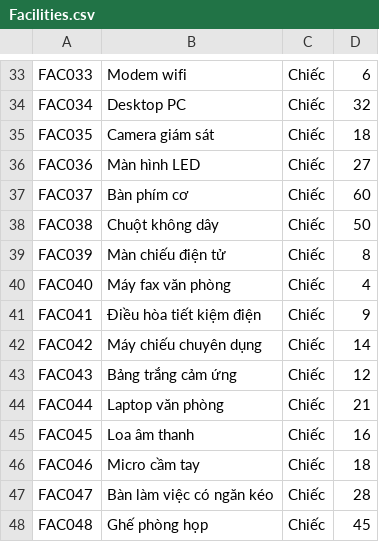
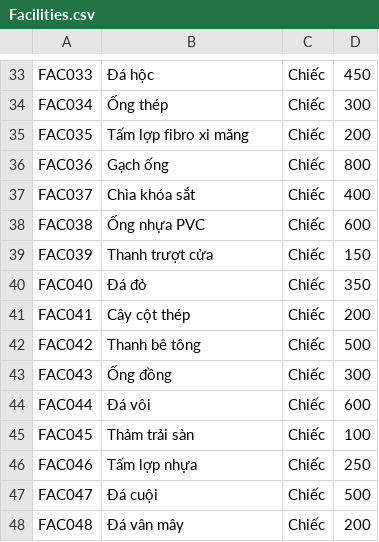
Before and after one commit to VinhNguyenD23/facilitiesManagement, a CSV file: src/databases/Facilities.csv, drawn as a sheet; only a part is shown, gaps mark what is left out; the diff covers the shown part only; the diff names each change by its address in the sheet, - before the commit and + after, or states it on an @@ line.

```diff
--- a/src/databases/Facilities.csv
+++ b/src/databases/Facilities.csv
-B33: Modem wifi
+B33: Đá hộc
-D33: 6
+D33: 450
-B34: Desktop PC
+B34: Ống thép
-D34: 32
+D34: 300
-B35: Camera giám sát
+B35: Tấm lợp fibro xi măng
-D35: 18
+D35: 200
-B36: Màn hình LED
+B36: Gạch ống
-D36: 27
+D36: 800
-B37: Bàn phím cơ
+B37: Chìa khóa sắt
-D37: 60
+D37: 400
-B38: Chuột không dây
+B38: Ống nhựa PVC
-D38: 50
+D38: 600
-B39: Màn chiếu điện tử
+B39: Thanh trượt cửa
-D39: 8
+D39: 150
-B40: Máy fax văn phòng
+B40: Đá đỏ
-D40: 4
+D40: 350
-B41: Điều hòa tiết kiệm điện
+B41: Cây cột thép
-D41: 9
+D41: 200
-B42: Máy chiếu chuyên dụng
+B42: Thanh bê tông
-D42: 14
+D42: 500
-B43: Bảng trắng cảm ứng
+B43: Ống đồng
-D43: 12
+D43: 300
-B44: Laptop văn phòng
+B44: Đá vôi
-D44: 21
+D44: 600
-B45: Loa âm thanh
+B45: Thảm trải sàn
-D45: 16
+D45: 100
-B46: Micro cầm tay
+B46: Tấm lợp nhựa
-D46: 18
+D46: 250
-B47: Bàn làm việc có ngăn kéo
+B47: Đá cuội
-D47: 28
+D47: 500
-B48: Ghế phòng họp
+B48: Đá vân mây
-D48: 45
+D48: 200
```
Also changed, not shown: 168 edited cells elsewhere in this file, src/databases/Invoice.csv, src/databases/InvoiceDetail.csv, 1 other file.
